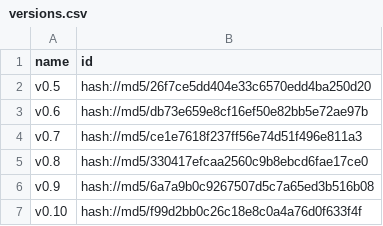
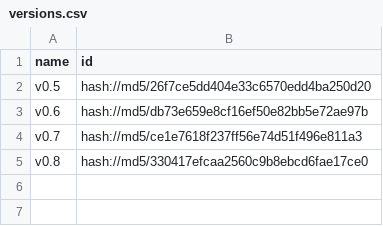
Before and after one commit to bat-literature/bat-literature.github.io, a CSV file: _data/versions.csv, drawn as a sheet; the diff names each change by its address in the sheet, - before the commit and + after, or states it on an @@ line.

```diff
--- a/_data/versions.csv
+++ b/_data/versions.csv
-row 6: v0.9 | hash://md5/6a7a9b0c9267507d5c7a65ed3b516b08
-row 7: v0.10 | hash://md5/f99d2bb0c26c18e8c0a4a76d0f633f4f
```
Also changed, not shown: 9 other files.
